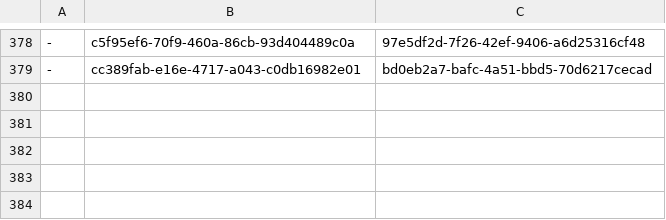
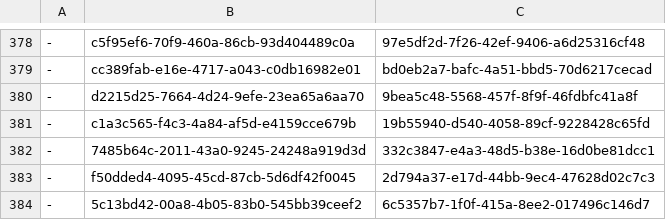
Before and after one commit to ministryofjustice/hmpps-assessments-api, a CSV file: psr/data/uuids/question-group-uuids.csv, drawn as a sheet; only a part is shown, gaps mark what is left out; the diff names each change by its address in the sheet, - before the commit and + after, or states it on an @@ line.

Commit message:
Update Assessment
Following Andy's conversation with Olivia, I think, some questions
removed.

```diff
--- a/psr/data/uuids/question-group-uuids.csv
+++ b/psr/data/uuids/question-group-uuids.csv
+row 380: - | d2215d25-7664-4d24-9efe-23ea65a6aa70 | 9bea5c48-5568-457f-8f9f-46fdbfc41a8f
+row 381: - | c1a3c565-f4c3-4a84-af5d-e4159cce679b | 19b55940-d540-4058-89cf-9228428c65fd
+row 382: - | 7485b64c-2011-43a0-9245-24248a919d3d | 332c3847-e4a3-48d5-b38e-16d0be81dcc1
+row 383: - | f50dded4-4095-45cd-87cb-5d6df42f0045 | 2d794a37-e17d-44bb-9ec4-47628d02c7c3
+row 384: - | 5c13bd42-00a8-4b05-83b0-545bb39ceef2 | 6c5357b7-1f0f-415a-8ee2-017496c146d7
```
Also changed, not shown: psr/data/uuids/group-uuids.csv, psr/data/uuids/oasys-mapping-uuids.csv, 3 other files.
